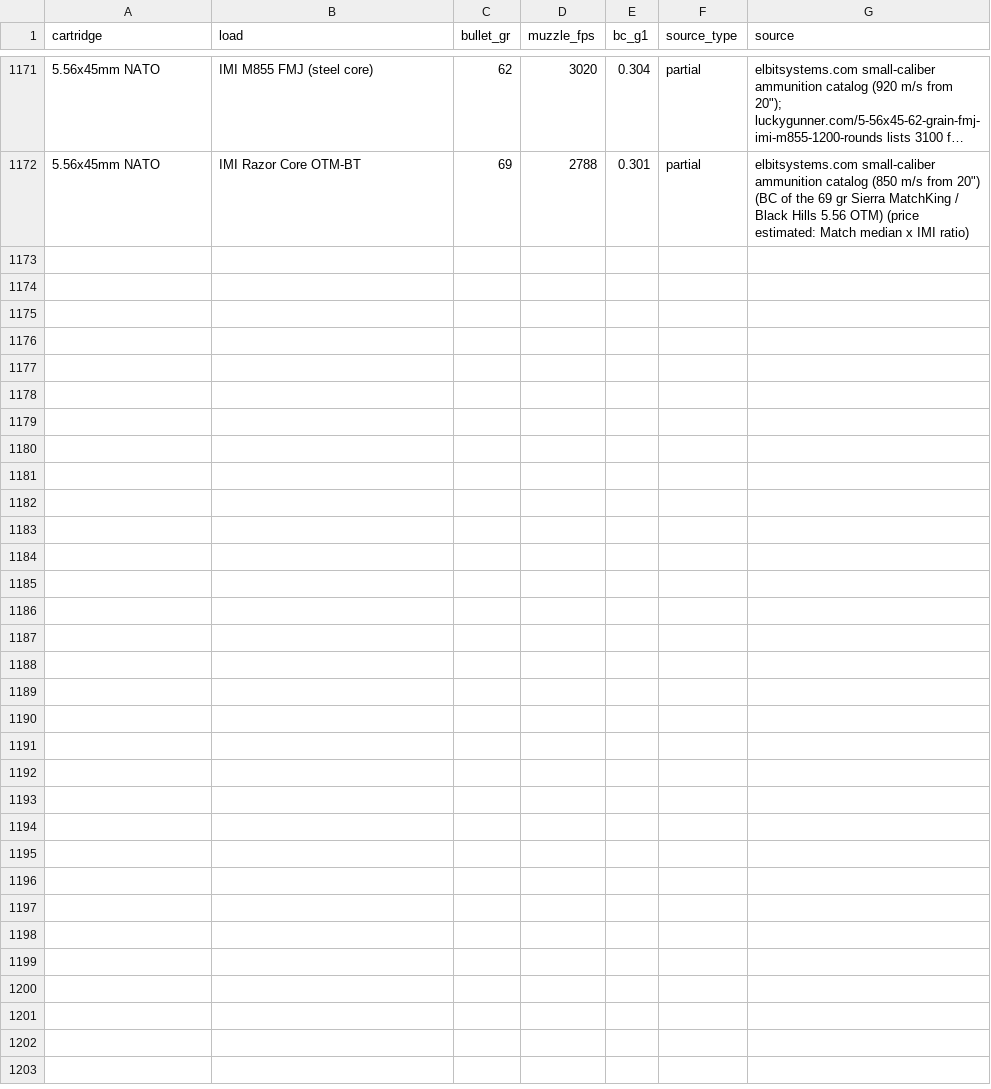
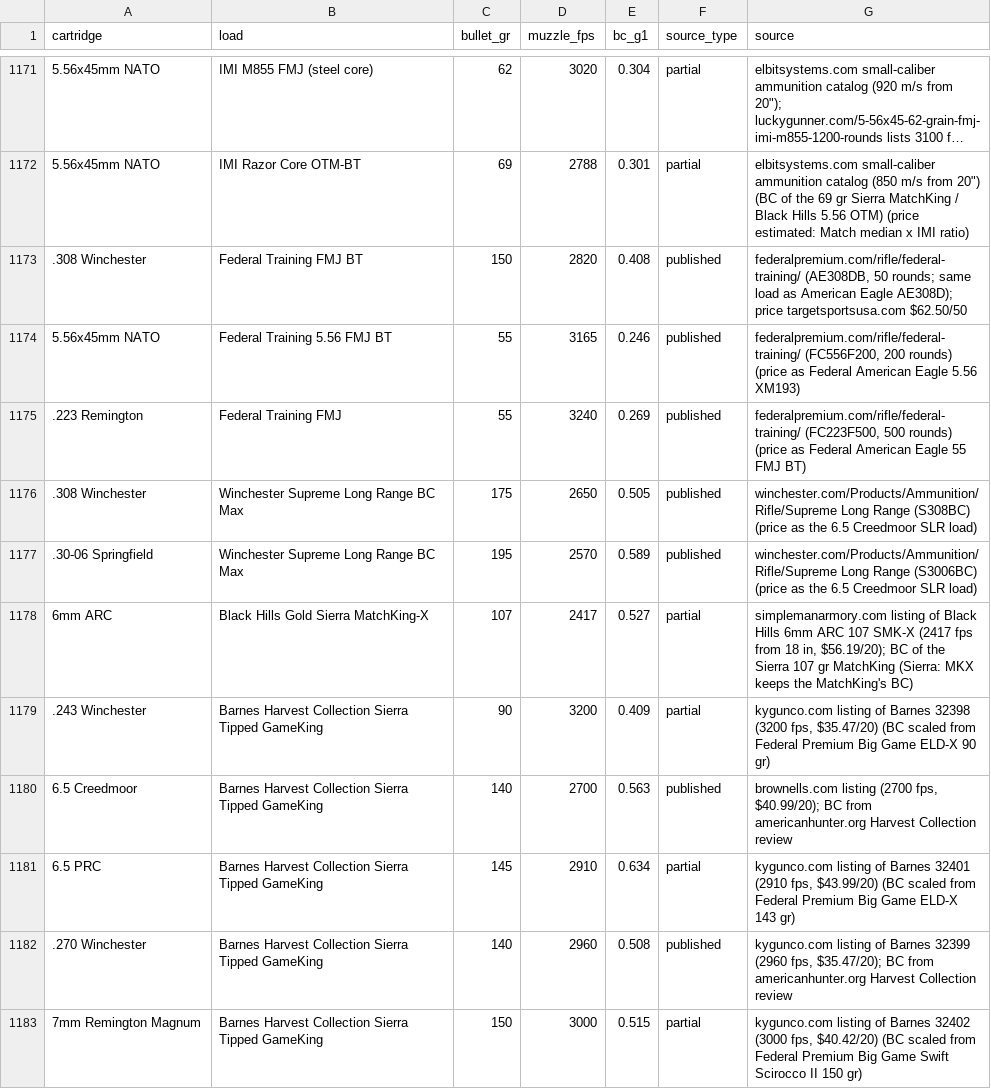
Before and after one commit to mrakz03/Load-Lore, a TSV file: research/added_loads_sources.tsv, drawn as a sheet; only a part is shown, gaps mark what is left out; long unchanged cells end in …; the diff covers the shown part only.

```diff
--- a/research/added_loads_sources.tsv
+++ b/research/added_loads_sources.tsv
@@ -1172 +1172,12 @@ cartridge	load	bullet_gr	muzzle_fps	bc_g1	source_type	source
 5.56x45mm NATO	IMI Razor Core OTM-BT	69	2788	0.301	partial	elbitsystems.com small-caliber ammunition catalog (850 m/s from 20") (BC of the 69 gr Sierra MatchKing / Black Hills 5.56 OTM) (price estimated: Match median x IMI ratio)
+.308 Winchester	Federal Training FMJ BT	150	2820	0.408	published	federalpremium.com/rifle/federal-training/ (AE308DB, 50 rounds; same load as American Eagle AE308D); price targetsportsusa.com $62.50/50
+5.56x45mm NATO	Federal Training 5.56 FMJ BT	55	3165	0.246	published	federalpremium.com/rifle/federal-training/ (FC556F200, 200 rounds) (price as Federal American Eagle 5.56 XM193)
+.223 Remington	Federal Training FMJ	55	3240	0.269	published	federalpremium.com/rifle/federal-training/ (FC223F500, 500 rounds) (price as Federal American Eagle 55 FMJ BT)
+.308 Winchester	Winchester Supreme Long Range BC Max	175	2650	0.505	published	winchester.com/Products/Ammunition/Rifle/Supreme Long Range (S308BC) (price as the 6.5 Creedmoor SLR load)
+.30-06 Springfield	Winchester Supreme Long Range BC Max	195	2570	0.589	published	winchester.com/Products/Ammunition/Rifle/Supreme Long Range (S3006BC) (price as the 6.5 Creedmoor SLR load)
+6mm ARC	Black Hills Gold Sierra MatchKing-X	107	2417	0.527	partial	simplemanarmory.com listing of Black Hills 6mm ARC 107 SMK-X (2417 fps from 18 in, $56.19/20); BC of the Sierra 107 gr MatchKing (Sierra: MKX keeps the MatchKing's BC)
+.243 Winchester	Barnes Harvest Collection Sierra Tipped GameKing	90	3200	0.409	partial	kygunco.com listing of Barnes 32398 (3200 fps, $35.47/20) (BC scaled from Federal Premium Big Game ELD-X 90 gr)
+6.5 Creedmoor	Barnes Harvest Collection Sierra Tipped GameKing	140	2700	0.563	published	brownells.com listing (2700 fps, $40.99/20); BC from americanhunter.org Harvest Collection review
+6.5 PRC	Barnes Harvest Collection Sierra Tipped GameKing	145	2910	0.634	partial	kygunco.com listing of Barnes 32401 (2910 fps, $43.99/20) (BC scaled from Federal Premium Big Game ELD-X 143 gr)
+.270 Winchester	Barnes Harvest Collection Sierra Tipped GameKing	140	2960	0.508	published	kygunco.com listing of Barnes 32399 (2960 fps, $35.47/20); BC from americanhunter.org Harvest Collection review
+7mm Remington Magnum	Barnes Harvest Collection Sierra Tipped GameKing	150	3000	0.515	partial	kygunco.com listing of Barnes 32402 (3000 fps, $40.42/20) (BC scaled from Federal Premium Big Game Swift Scirocco II 150 gr)
```
Also changed, not shown: 10 added rows elsewhere in this file, data/loads_centerfire_rifle.csv, 2 other files.
